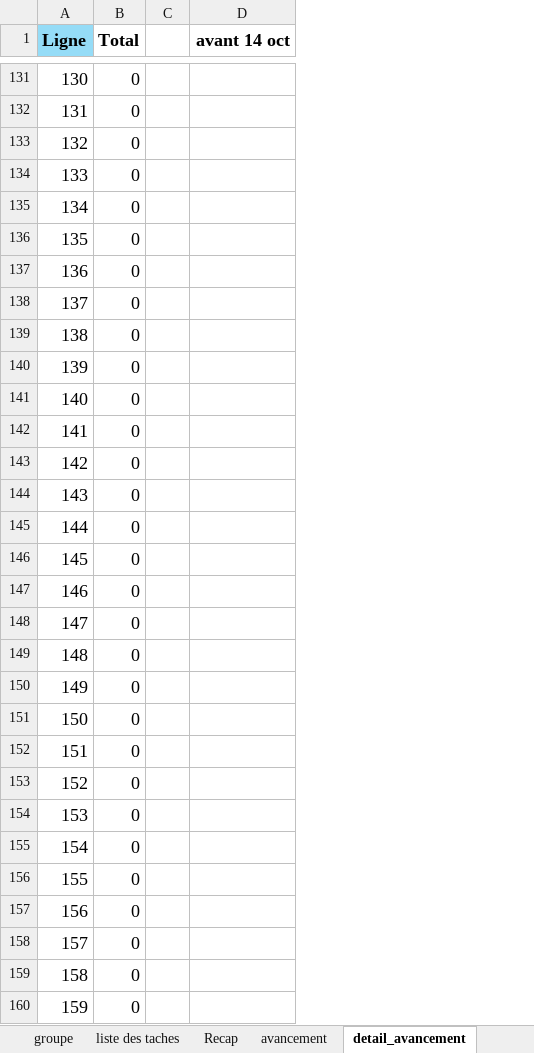
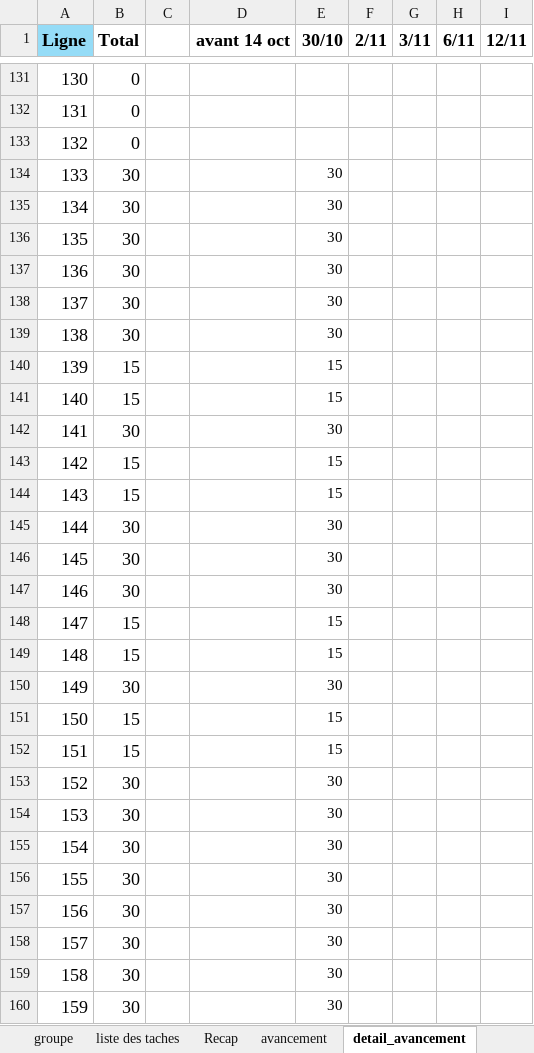
Before and after one commit to HarimalalaEricka/Gestion-de-recherche-en-Biodiversite, an Excel workbook: Docs/CDC et ToDo/ToDoListe.xlsx, sheet detail_avancement, drawn as a sheet; only a part is shown, gaps mark what is left out; values as stored, in another font and other column widths than the file's, no borders; the diff covers the shown part only; the diff names each change by its address in the sheet, - before the commit and + after, or states it on an @@ line.

```diff
--- a/Docs/CDC et ToDo/ToDoListe.xlsx (sheet detail_avancement)
+++ b/Docs/CDC et ToDo/ToDoListe.xlsx (sheet detail_avancement)
+column E (30/10), rows 134-160: 30 | 30 | 30 | 30 | 30 | 30 | 15 | 15 | 30 | 15 | 15 | 30 | 30 | 30 | 15 | 15 | 30 | 15 | 15 | 30 | 30 | 30 | 30 | 30 | 30 | 30 | 30
+column F (2/11), empty
+column G (3/11), empty
+column H (6/11), empty
+column I (12/11), empty
-B134:B139 (Total): 0
+B134:B139 (Total): 30
-B140:B141 (Total): 0
+B140:B141 (Total): 15
-B142 (Total): 0
+B142 (Total): 30
-B143:B144 (Total): 0
+B143:B144 (Total): 15
-B145:B147 (Total): 0
+B145:B147 (Total): 30
-B148:B149 (Total): 0
+B148:B149 (Total): 15
-B150 (Total): 0
+B150 (Total): 30
-B151:B152 (Total): 0
+B151:B152 (Total): 15
-B153:B160 (Total): 0
+B153:B160 (Total): 30
```
Also changed, not shown: 137 edited cells elsewhere in this sheet, sheet liste des taches, sheet Recap, sheet avancement, sheet groupe, Docs/CDC et ToDo/Estimation_Nexora.xlsx.
